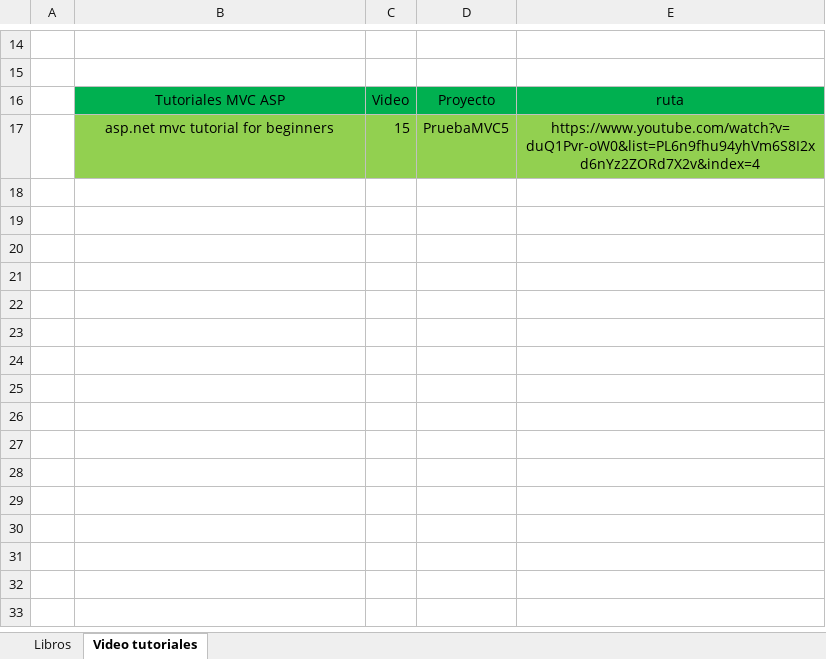
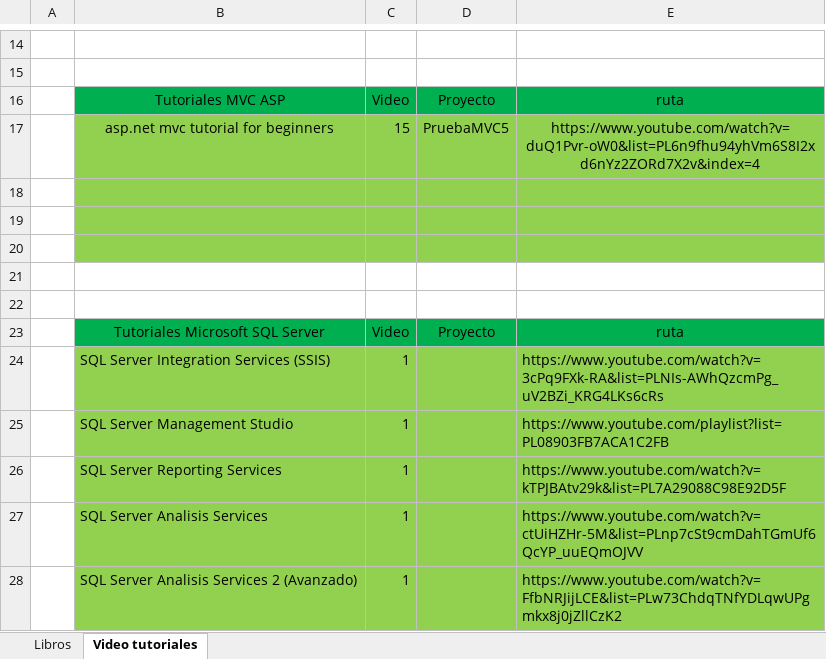
Before and after one commit to Bruno2049/Proyectos, an Excel workbook: Registro.xlsx, sheet Video tutoriales, drawn as a sheet; only a part is shown, gaps mark what is left out; values as stored, in another font and other column widths than the file's, no borders; the diff names each change by its address in the sheet, - before the commit and + after, or states it on an @@ line.

```diff
--- a/Registro.xlsx (sheet Video tutoriales)
+++ b/Registro.xlsx (sheet Video tutoriales)
+row 18: (empty)
+row 19: (empty)
+row 20: (empty)
+row 21: (empty)
+row 22: (empty)
+row 23:  | Tutoriales Microsoft SQL Server | Video | Proyecto | ruta
+row 24:  | SQL Server Integration Services (SSIS) | 1 |  | https://www.youtube.com/watch?v=3cPq9FXk-RA&list=PLNIs-AWhQzcmPg_uV2BZi_KRG4LKs6cRs
+row 25:  | SQL Server Management Studio | 1 |  | https://www.youtube.com/playlist?list=PL08903FB7ACA1C2FB
+row 26:  | SQL Server Reporting Services | 1 |  | https://www.youtube.com/watch?v=kTPJBAtv29k&list=PL7A29088C98E92D5F
+row 27:  | SQL Server Analisis Services | 1 |  | https://www.youtube.com/watch?v=ctUiHZHr-5M&list=PLnp7cSt9cmDahTGmUf6QcYP_uuEQmOJVV
+row 28:  | SQL Server Analisis Services 2 (Avanzado) | 1 |  | https://www.youtube.com/watch?v=FfbNRJijLCE&list=PLw73ChdqTNfYDLqwUPgmkx8j0jZllCzK2
```
Also changed, not shown: 17 other files.
